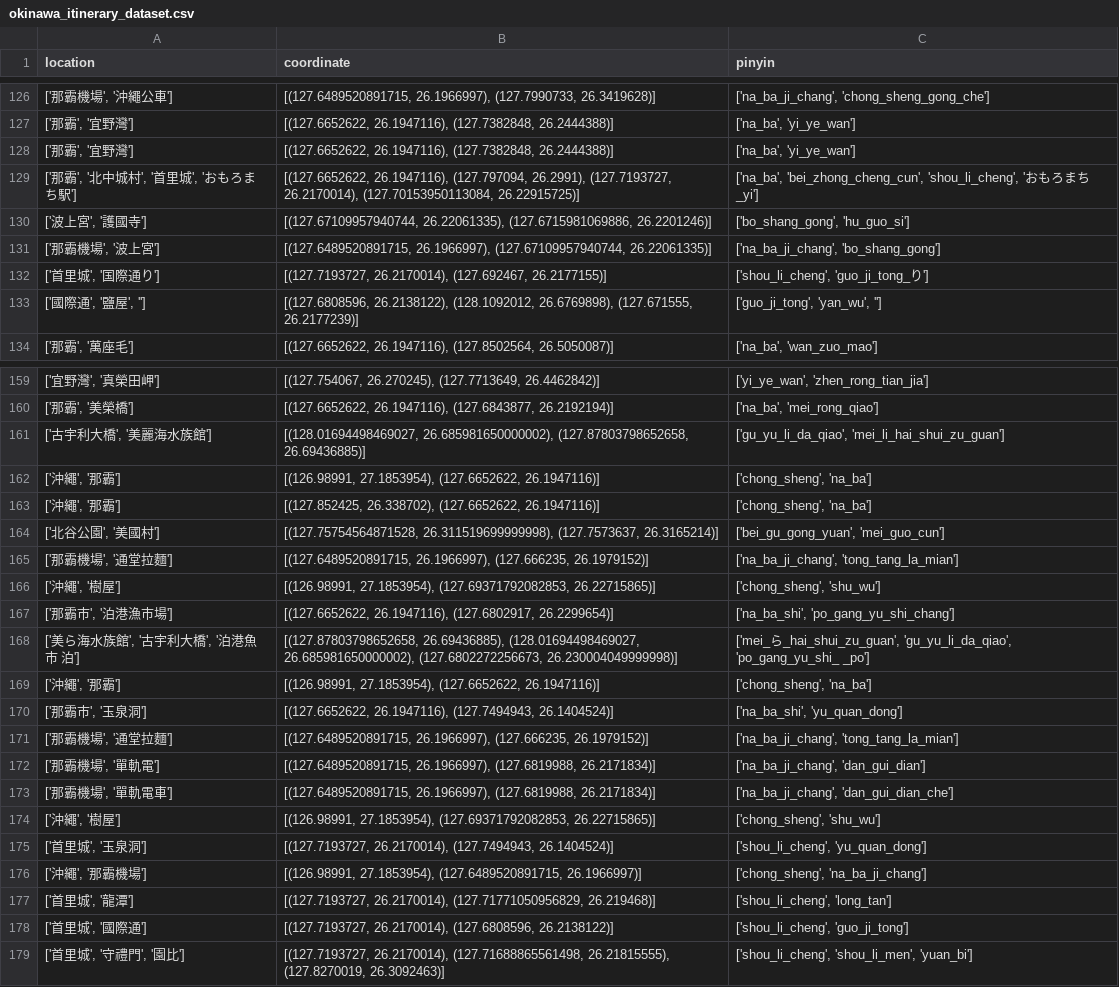
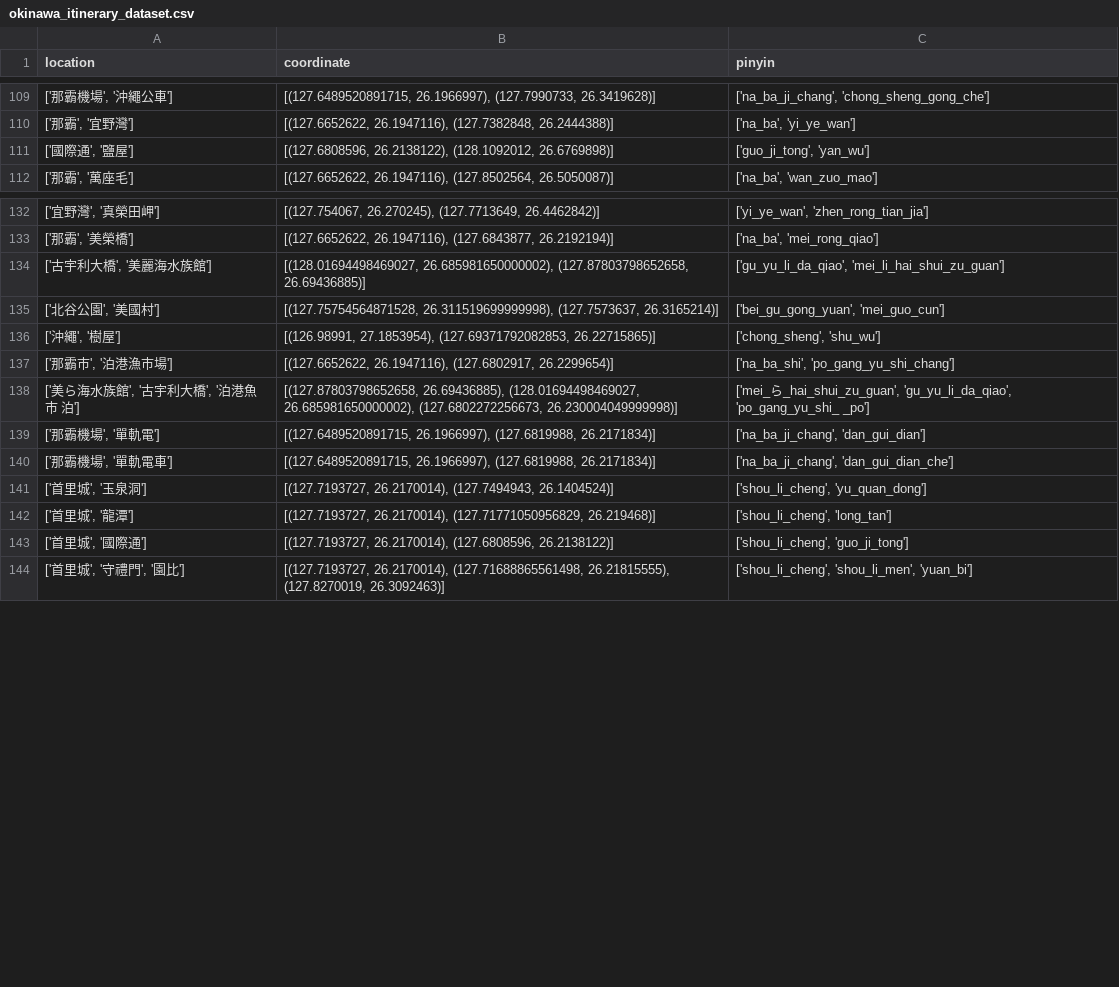
Before and after one commit to Louis-Li-dev/Travel-Itinerary-Datasets-for-Japan-and-Taiwan-sourced-from-Ptt, a CSV file: Japan/okinawa_itinerary_dataset.csv, drawn as a sheet; only a part is shown, gaps mark what is left out; the diff covers the shown part only.

```diff
--- a/Japan/okinawa_itinerary_dataset.csv
+++ b/Japan/okinawa_itinerary_dataset.csv
@@ -127,8 +110,3 @@ location,coordinate,pinyin
 "['那霸', '宜野灣']","[(127.6652622, 26.1947116), (127.7382848, 26.2444388)]","['na_ba', 'yi_ye_wan']"
-"['那霸', '宜野灣']","[(127.6652622, 26.1947116), (127.7382848, 26.2444388)]","['na_ba', 'yi_ye_wan']"
-"['那霸', '北中城村', '首里城', 'おもろまち駅']","[(127.6652622, 26.1947116), (127.797094, 26.2991), (127.7193727, 26.2170014), (127.70153950113084, 26.22915725)]","['na_ba', 'bei_zhong_cheng_cun', 'shou_li_cheng', 'おもろまち_yi']"
-"['波上宮', '護國寺']","[(127.67109957940744, 26.22061335), (127.6715981069886, 26.2201246)]","['bo_shang_gong', 'hu_guo_si']"
-"['那霸機場', '波上宮']","[(127.6489520891715, 26.1966997), (127.67109957940744, 26.22061335)]","['na_ba_ji_chang', 'bo_shang_gong']"
-"['首里城', '国際通り']","[(127.7193727, 26.2170014), (127.692467, 26.2177155)]","['shou_li_cheng', 'guo_ji_tong_り']"
-"['國際通', '鹽屋', '']","[(127.6808596, 26.2138122), (128.1092012, 26.6769898), (127.671555, 26.2177239)]","['guo_ji_tong', 'yan_wu', '']"
+"['國際通', '鹽屋']","[(127.6808596, 26.2138122), (128.1092012, 26.6769898)]","['guo_ji_tong', 'yan_wu']"
 "['那霸', '萬座毛']","[(127.6652622, 26.1947116), (127.8502564, 26.5050087)]","['na_ba', 'wan_zuo_mao']"
@@ -161,6 +134,3 @@ location,coordinate,pinyin
 "['古宇利大橋', '美麗海水族館']","[(128.01694498469027, 26.685981650000002), (127.87803798652658, 26.69436885)]","['gu_yu_li_da_qiao', 'mei_li_hai_shui_zu_guan']"
-"['沖繩', '那霸']","[(126.98991, 27.1853954), (127.6652622, 26.1947116)]","['chong_sheng', 'na_ba']"
-"['沖繩', '那霸']","[(127.852425, 26.338702), (127.6652622, 26.1947116)]","['chong_sheng', 'na_ba']"
 "['北谷公園', '美國村']","[(127.75754564871528, 26.311519699999998), (127.7573637, 26.3165214)]","['bei_gu_gong_yuan', 'mei_guo_cun']"
-"['那霸機場', '通堂拉麵']","[(127.6489520891715, 26.1966997), (127.666235, 26.1979152)]","['na_ba_ji_chang', 'tong_tang_la_mian']"
 "['沖繩', '樹屋']","[(126.98991, 27.1853954), (127.69371792082853, 26.22715865)]","['chong_sheng', 'shu_wu']"
@@ -168,10 +138,5 @@ location,coordinate,pinyin
 "['美ら海水族館', '古宇利大橋', '泊港魚市 泊']","[(127.87803798652658, 26.69436885), (128.01694498469027, 26.685981650000002), (127.6802272256673, 26.230004049999998)]","['mei_ら_hai_shui_zu_guan', 'gu_yu_li_da_qiao', 'po_gang_yu_shi_ _po']"
-"['沖繩', '那霸']","[(126.98991, 27.1853954), (127.6652622, 26.1947116)]","['chong_sheng', 'na_ba']"
-"['那霸市', '玉泉洞']","[(127.6652622, 26.1947116), (127.7494943, 26.1404524)]","['na_ba_shi', 'yu_quan_dong']"
-"['那霸機場', '通堂拉麵']","[(127.6489520891715, 26.1966997), (127.666235, 26.1979152)]","['na_ba_ji_chang', 'tong_tang_la_mian']"
 "['那霸機場', '單軌電']","[(127.6489520891715, 26.1966997), (127.6819988, 26.2171834)]","['na_ba_ji_chang', 'dan_gui_dian']"
 "['那霸機場', '單軌電車']","[(127.6489520891715, 26.1966997), (127.6819988, 26.2171834)]","['na_ba_ji_chang', 'dan_gui_dian_che']"
-"['沖繩', '樹屋']","[(126.98991, 27.1853954), (127.69371792082853, 26.22715865)]","['chong_sheng', 'shu_wu']"
 "['首里城', '玉泉洞']","[(127.7193727, 26.2170014), (127.7494943, 26.1404524)]","['shou_li_cheng', 'yu_quan_dong']"
-"['沖繩', '那霸機場']","[(126.98991, 27.1853954), (127.6489520891715, 26.1966997)]","['chong_sheng', 'na_ba_ji_chang']"
 "['首里城', '龍潭']","[(127.7193727, 26.2170014), (127.71771050956829, 26.219468)]","['shou_li_cheng', 'long_tan']"
```
Also changed, not shown: 29 removed rows elsewhere in this file, Japan/hokkaido_itinerary_dataset.csv, Japan/kanto_itinerary_dataset.csv, 2 other files.
